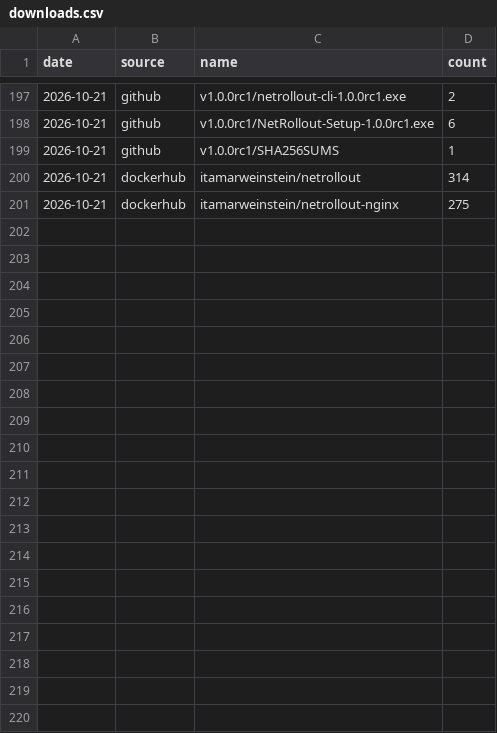
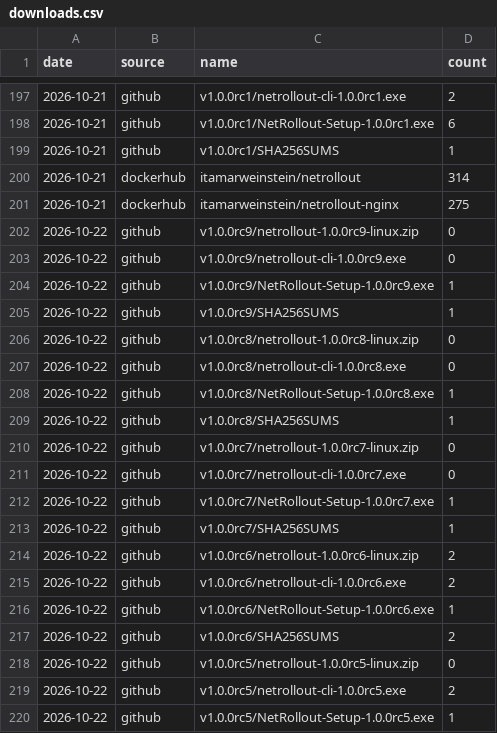
Before and after one commit to itamar14-byte/NetRollout, a CSV file: downloads.csv, drawn as a sheet; only a part is shown, gaps mark what is left out; the diff covers the shown part only; the diff names each change by its address in the sheet, - before the commit and + after, or states it on an @@ line.

```diff
--- a/downloads.csv
+++ b/downloads.csv
+row 202: 2026-10-22 | github | v1.0.0rc9/netrollout-1.0.0rc9-linux.zip | 0
+row 203: 2026-10-22 | github | v1.0.0rc9/netrollout-cli-1.0.0rc9.exe | 0
+row 204: 2026-10-22 | github | v1.0.0rc9/NetRollout-Setup-1.0.0rc9.exe | 1
+row 205: 2026-10-22 | github | v1.0.0rc9/SHA256SUMS | 1
+row 206: 2026-10-22 | github | v1.0.0rc8/netrollout-1.0.0rc8-linux.zip | 0
+row 207: 2026-10-22 | github | v1.0.0rc8/netrollout-cli-1.0.0rc8.exe | 0
+row 208: 2026-10-22 | github | v1.0.0rc8/NetRollout-Setup-1.0.0rc8.exe | 1
+row 209: 2026-10-22 | github | v1.0.0rc8/SHA256SUMS | 1
+row 210: 2026-10-22 | github | v1.0.0rc7/netrollout-1.0.0rc7-linux.zip | 0
+row 211: 2026-10-22 | github | v1.0.0rc7/netrollout-cli-1.0.0rc7.exe | 0
+row 212: 2026-10-22 | github | v1.0.0rc7/NetRollout-Setup-1.0.0rc7.exe | 1
+row 213: 2026-10-22 | github | v1.0.0rc7/SHA256SUMS | 1
+row 214: 2026-10-22 | github | v1.0.0rc6/netrollout-1.0.0rc6-linux.zip | 2
+row 215: 2026-10-22 | github | v1.0.0rc6/netrollout-cli-1.0.0rc6.exe | 2
+row 216: 2026-10-22 | github | v1.0.0rc6/NetRollout-Setup-1.0.0rc6.exe | 1
+row 217: 2026-10-22 | github | v1.0.0rc6/SHA256SUMS | 2
+row 218: 2026-10-22 | github | v1.0.0rc5/netrollout-1.0.0rc5-linux.zip | 0
+row 219: 2026-10-22 | github | v1.0.0rc5/netrollout-cli-1.0.0rc5.exe | 2
+row 220: 2026-10-22 | github | v1.0.0rc5/NetRollout-Setup-1.0.0rc5.exe | 1
```
Also changed, not shown: 19 added rows elsewhere in this file.
